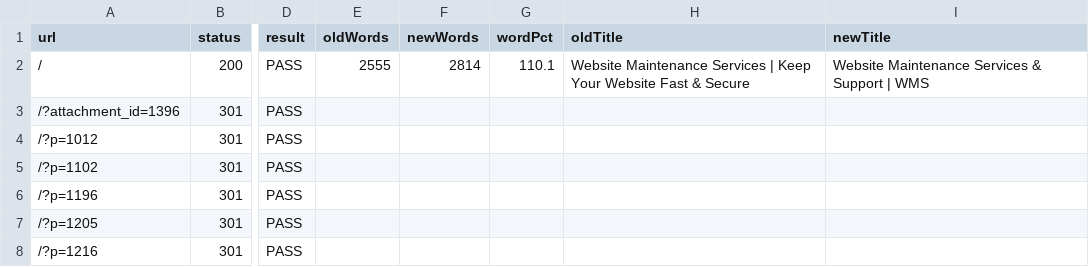
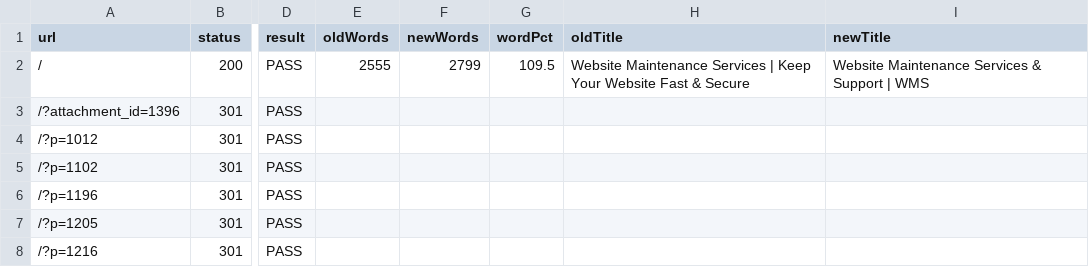
Before and after one commit to mobinul1001/ZamiMobin001-wms, a CSV file: reports/parity-local.csv, drawn as a sheet; only a part is shown, gaps mark what is left out; the diff names each change by its address in the sheet, - before the commit and + after, or states it on an @@ line.

```diff
--- a/reports/parity-local.csv
+++ b/reports/parity-local.csv
-F2 (newWords): 2814
+F2 (newWords): 2799
-G2 (wordPct): 110.1
+G2 (wordPct): 109.5
```
Also changed, not shown: 32 other files.
